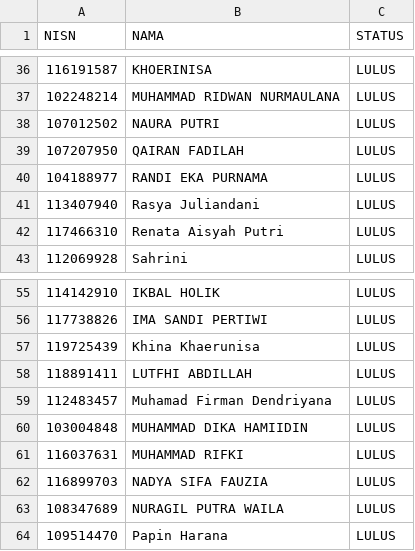
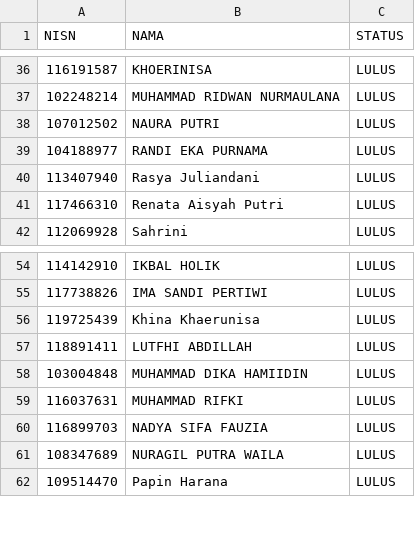
Before and after one commit to ibnuhilmi327-arch/Pengumuman-Kelulusan-SMPN1CIGANDAMEKAR, a CSV file: Data Siswa Kelas9.csv, drawn as a sheet; only a part is shown, gaps mark what is left out; the diff names each change by its address in the sheet, - before the commit and + after, or states it on an @@ line.

Commit message:
Update Data Siswa Kelas9.csv

```diff
--- a/Data Siswa Kelas9.csv
+++ b/Data Siswa Kelas9.csv
-row 39: 107207950 | QAIRAN FADILAH | LULUS
-row 59: 112483457 | Muhamad Firman Dendriyana | LULUS
```
